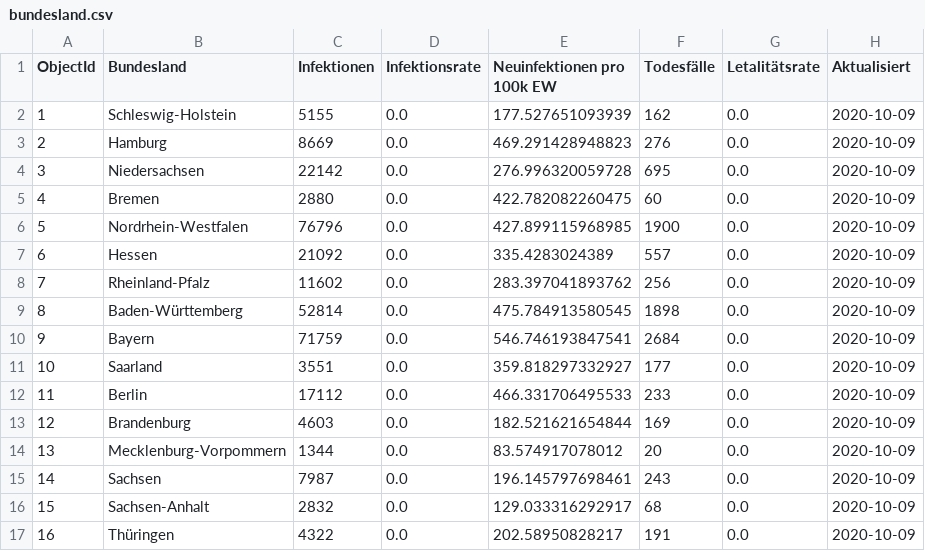
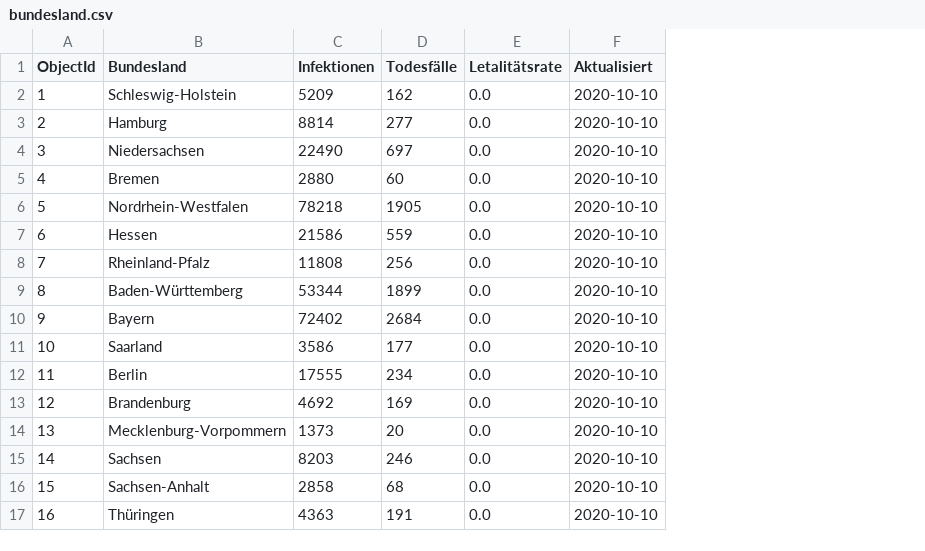
Before and after one commit to dabari/corona-data, a CSV file: data/germany/bundesland.csv, drawn as a sheet; removed rows and columns are numbered as before the commit, all else as after; the diff names each change by its address in the sheet, - before the commit and + after, or states it on an @@ line.

```diff
--- a/data/germany/bundesland.csv
+++ b/data/germany/bundesland.csv
-column D (Infektionsrate), rows 2-17: all 0.0
-column E (Neuinfektionen pro 100k EW), rows 2-17: 177.527651093939 | 469.291428948823 | 276.996320059728 | 422.782082260475 | 427.899115968985 | 335.4283024389 | 283.397041893762 | 475.784913580545 | 546.746193847541 | 359.818297332927 | 466.331706495533 | 182.521621654844 | 83.574917078012 | 196.145797698461 | 129.033316292917 | 202.58950828217
-C2 (Infektionen): 5155
+C2 (Infektionen): 5209
-F2:F17 (Aktualisiert): 2020-10-09
+F2:F17 (Aktualisiert): 2020-10-10
-C3 (Infektionen): 8669
+C3 (Infektionen): 8814
-D3 (Todesfälle): 276
+D3 (Todesfälle): 277
-C4 (Infektionen): 22142
+C4 (Infektionen): 22490
-D4 (Todesfälle): 695
+D4 (Todesfälle): 697
-C6 (Infektionen): 76796
+C6 (Infektionen): 78218
-D6 (Todesfälle): 1900
+D6 (Todesfälle): 1905
-C7 (Infektionen): 21092
+C7 (Infektionen): 21586
-D7 (Todesfälle): 557
+D7 (Todesfälle): 559
-C8 (Infektionen): 11602
+C8 (Infektionen): 11808
-C9 (Infektionen): 52814
+C9 (Infektionen): 53344
-D9 (Todesfälle): 1898
+D9 (Todesfälle): 1899
-C10 (Infektionen): 71759
+C10 (Infektionen): 72402
-C11 (Infektionen): 3551
+C11 (Infektionen): 3586
-C12 (Infektionen): 17112
+C12 (Infektionen): 17555
-D12 (Todesfälle): 233
+D12 (Todesfälle): 234
-C13 (Infektionen): 4603
+C13 (Infektionen): 4692
-C14 (Infektionen): 1344
+C14 (Infektionen): 1373
-C15 (Infektionen): 7987
+C15 (Infektionen): 8203
-D15 (Todesfälle): 243
+D15 (Todesfälle): 246
-C16 (Infektionen): 2832
+C16 (Infektionen): 2858
-C17 (Infektionen): 4322
+C17 (Infektionen): 4363
```
Also changed, not shown: 3 other files.
